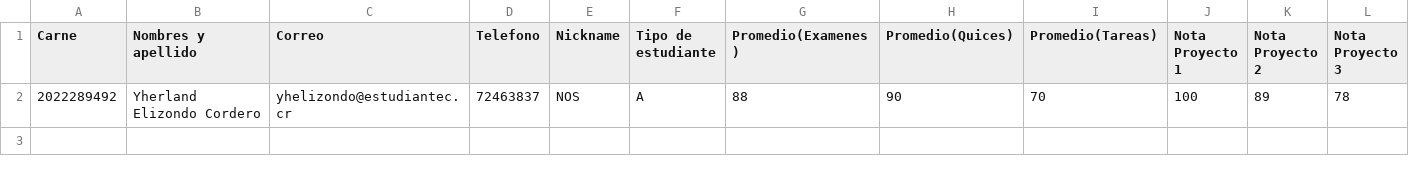
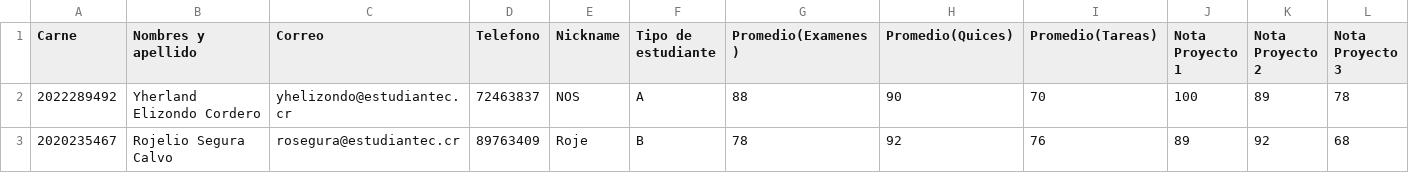
Before and after one commit to yherlandelizondo/Datos1-ExtraClase-01, a CSV file: scv/students.csv, drawn as a sheet; the diff names each change by its address in the sheet, - before the commit and + after, or states it on an @@ line.

```diff
--- a/scv/students.csv
+++ b/scv/students.csv
+row 3: 2020235467 | Rojelio Segura Calvo | rosegura@estudiantec.cr | 89763409 | Roje | B | 78 | 92 | 76 | 89 | 92 | 68
```
Also changed, not shown: 4 other files.
